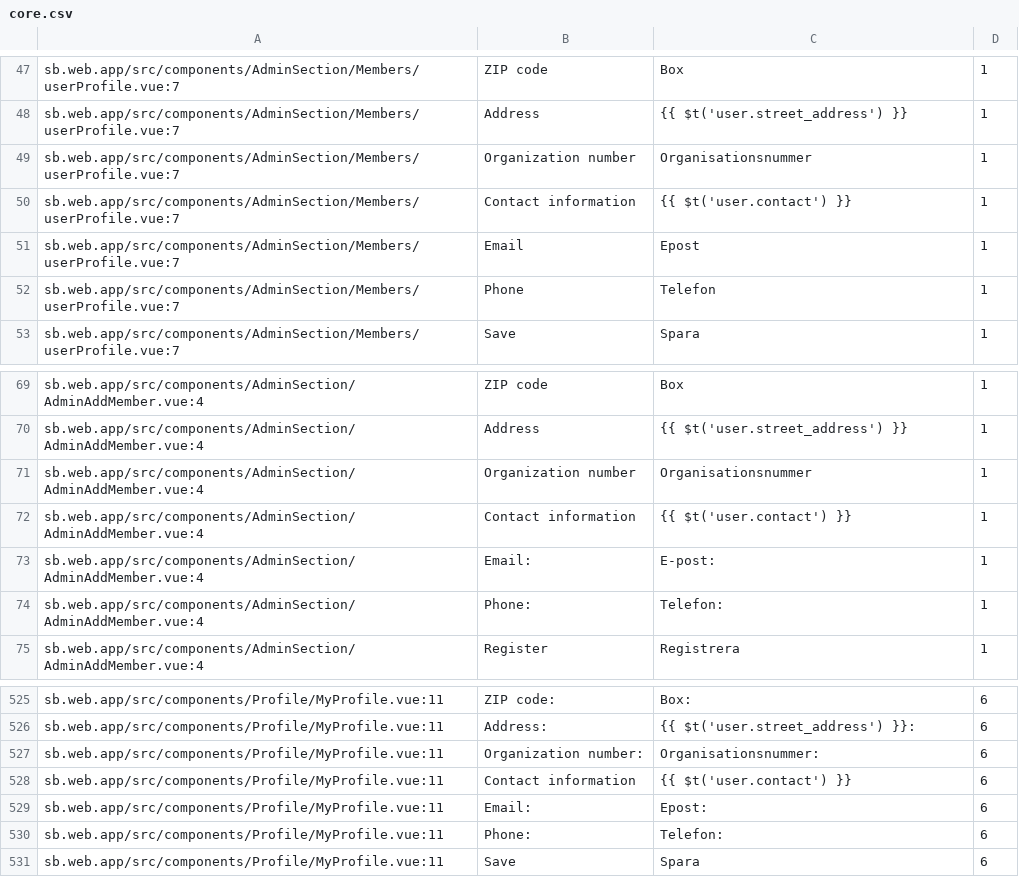
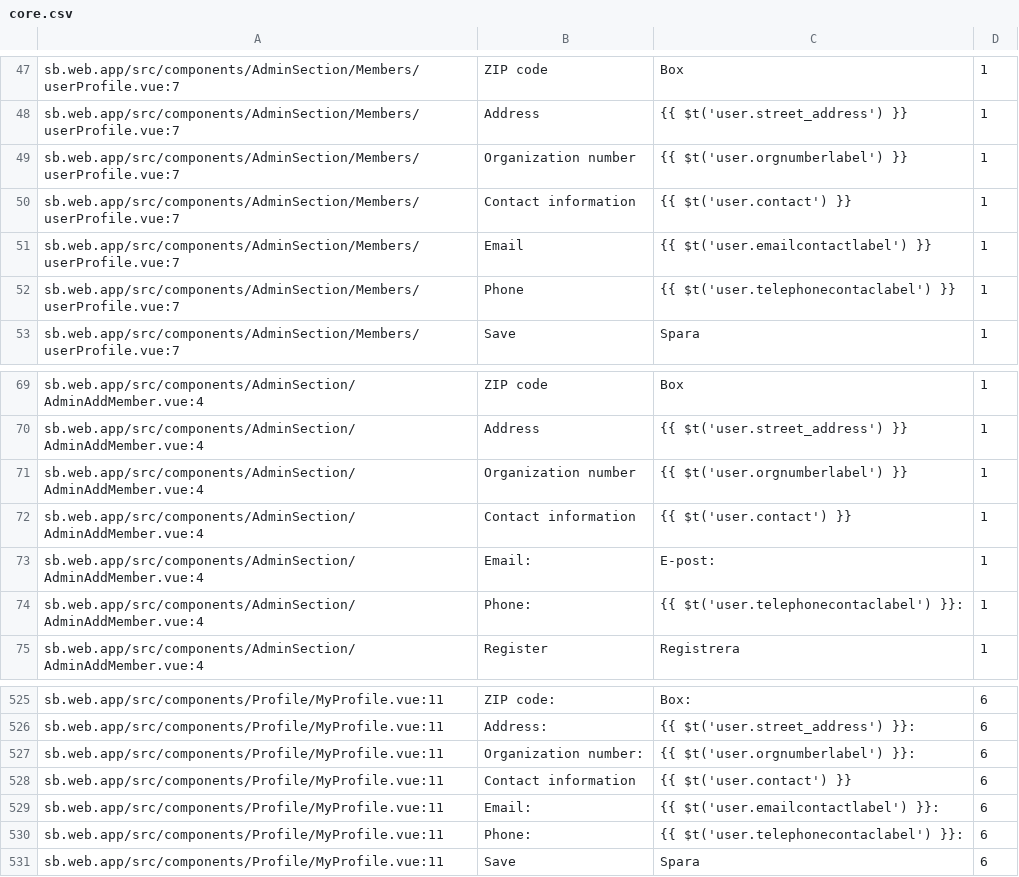
Before and after one commit to CredComSoc/CreditCoopTech, a CSV file: core.csv, drawn as a sheet; only a part is shown, gaps mark what is left out.

Commit message:
Update core.csv

```diff
--- a/core.csv
+++ b/core.csv
@@ -48,6 +48,6 @@ sb.web.app/src/components/AdminSection/Members/userProfile.vue:7,ZIP code,Box,1
 sb.web.app/src/components/AdminSection/Members/userProfile.vue:7,Address,{{ $t('user.street_address') }},1
-sb.web.app/src/components/AdminSection/Members/userProfile.vue:7,Organization number,Organisationsnummer,1
+sb.web.app/src/components/AdminSection/Members/userProfile.vue:7,Organization number,{{ $t('user.orgnumberlabel') }},1
 sb.web.app/src/components/AdminSection/Members/userProfile.vue:7,Contact information,{{ $t('user.contact') }},1
-sb.web.app/src/components/AdminSection/Members/userProfile.vue:7,Email,Epost,1
-sb.web.app/src/components/AdminSection/Members/userProfile.vue:7,Phone,Telefon,1
+sb.web.app/src/components/AdminSection/Members/userProfile.vue:7,Email,{{ $t('user.emailcontactlabel') }},1
+sb.web.app/src/components/AdminSection/Members/userProfile.vue:7,Phone,{{ $t('user.telephonecontaclabel') }},1
 sb.web.app/src/components/AdminSection/Members/userProfile.vue:7,Save,Spara,1
@@ -70,6 +70,6 @@ sb.web.app/src/components/AdminSection/AdminAddMember.vue:4,ZIP code,Box,1
 sb.web.app/src/components/AdminSection/AdminAddMember.vue:4,Address,{{ $t('user.street_address') }},1
-sb.web.app/src/components/AdminSection/AdminAddMember.vue:4,Organization number,Organisationsnummer,1
+sb.web.app/src/components/AdminSection/AdminAddMember.vue:4,Organization number,{{ $t('user.orgnumberlabel') }},1
 sb.web.app/src/components/AdminSection/AdminAddMember.vue:4,Contact information,{{ $t('user.contact') }},1
 sb.web.app/src/components/AdminSection/AdminAddMember.vue:4,Email:,E-post:,1
-sb.web.app/src/components/AdminSection/AdminAddMember.vue:4,Phone:,Telefon:,1
+sb.web.app/src/components/AdminSection/AdminAddMember.vue:4,Phone:,{{ $t('user.telephonecontaclabel') }}:,1
 sb.web.app/src/components/AdminSection/AdminAddMember.vue:4,Register,Registrera,1
@@ -526,6 +526,6 @@ sb.web.app/src/components/Profile/MyProfile.vue:11,ZIP code:,Box:,6
 sb.web.app/src/components/Profile/MyProfile.vue:11,Address:,{{ $t('user.street_address') }}:,6
-sb.web.app/src/components/Profile/MyProfile.vue:11,Organization number:,Organisationsnummer:,6
+sb.web.app/src/components/Profile/MyProfile.vue:11,Organization number:,{{ $t('user.orgnumberlabel') }}:,6
 sb.web.app/src/components/Profile/MyProfile.vue:11,Contact information,{{ $t('user.contact') }},6
-sb.web.app/src/components/Profile/MyProfile.vue:11,Email:,Epost:,6
-sb.web.app/src/components/Profile/MyProfile.vue:11,Phone:,Telefon:,6
+sb.web.app/src/components/Profile/MyProfile.vue:11,Email:,{{ $t('user.emailcontactlabel') }}:,6
+sb.web.app/src/components/Profile/MyProfile.vue:11,Phone:,{{ $t('user.telephonecontaclabel') }}:,6
 sb.web.app/src/components/Profile/MyProfile.vue:11, Save, Spara ,6
```
